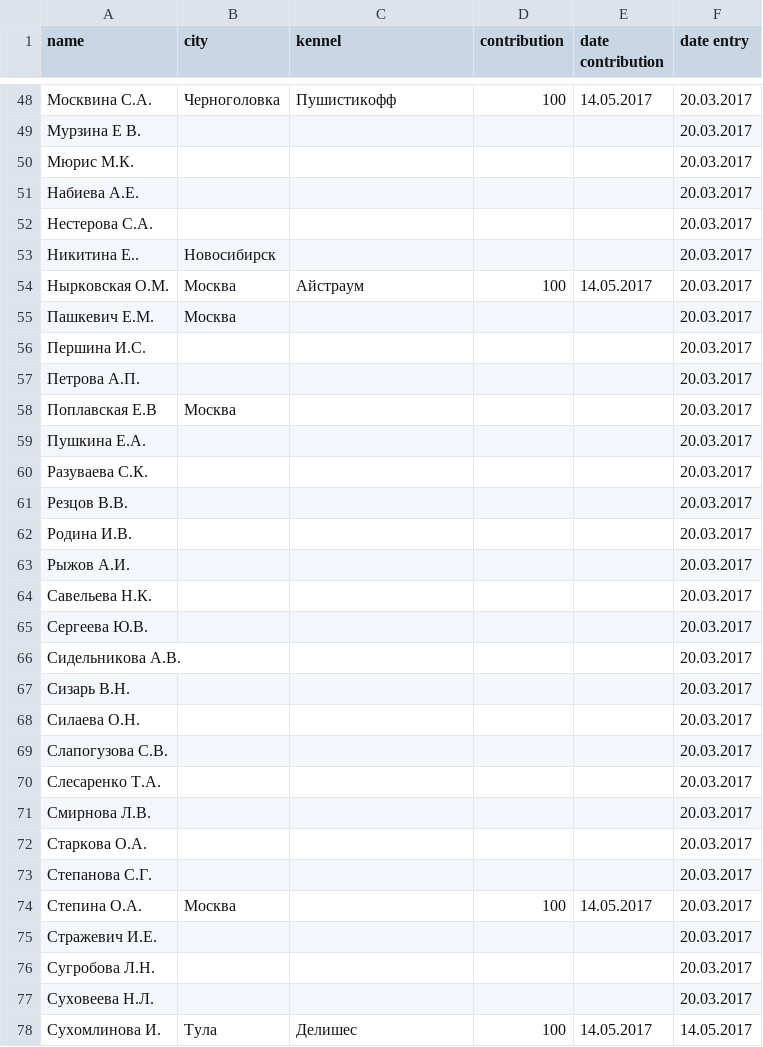
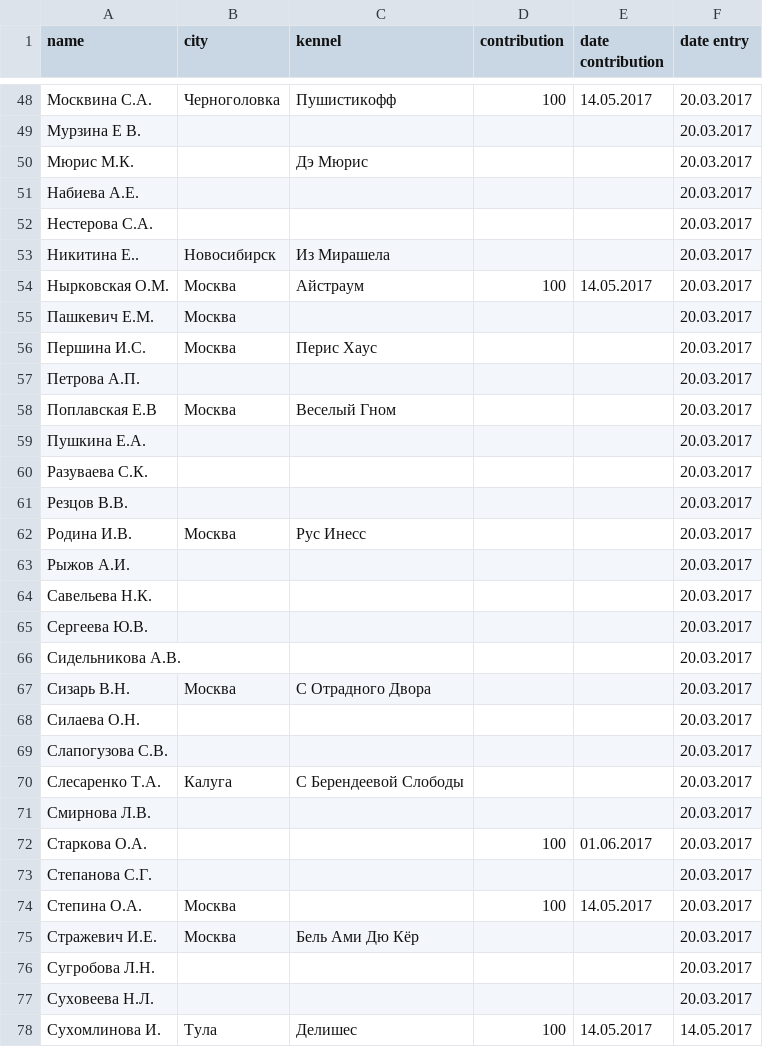
Before and after one commit to Itzamna/nkp-spitz, a CSV file: _data/members.csv, drawn as a sheet; only a part is shown, gaps mark what is left out; the diff covers the shown part only.

```diff
--- a/_data/members.csv
+++ b/_data/members.csv
@@ -49,11 +49,11 @@ name,city,kennel,contribution,date contribution,date entry
 Мурзина Е В.,,,,,20.03.2017
-Мюрис М.К.,,,,,20.03.2017
+Мюрис М.К.,,Дэ Мюрис,,,20.03.2017
 Набиева А.Е.,,,,,20.03.2017
 Нестерова С.А.,,,,,20.03.2017
-Никитина Е..,Новосибирск,,,,20.03.2017
+Никитина Е..,Новосибирск,Из Мирашела,,,20.03.2017
 Нырковская О.М.,Москва,Айстраум,100,14.05.2017,20.03.2017
 Пашкевич Е.М.,Москва,,,,20.03.2017
-Першина И.С.,,,,,20.03.2017
+Першина И.С.,Москва,Перис Хаус,,,20.03.2017
 Петрова А.П.,,,,,20.03.2017
-Поплавская Е.В,Москва,,,,20.03.2017
+Поплавская Е.В,Москва,Веселый Гном,,,20.03.2017
 Пушкина Е.А.,,,,,20.03.2017
@@ -61,3 +61,3 @@ name,city,kennel,contribution,date contribution,date entry
 Резцов В.В.,,,,,20.03.2017
-Родина И.В.,,,,,20.03.2017
+Родина И.В.,Москва,Рус Инесс,,,20.03.2017
 Рыжов А.И.,,,,,20.03.2017
@@ -66,11 +66,11 @@ name,city,kennel,contribution,date contribution,date entry
 Сидельникова А.В.,,,,,20.03.2017
-Сизарь В.Н.,,,,,20.03.2017
+Сизарь В.Н.,Москва,С Отрадного Двора,,,20.03.2017
 Силаева О.Н.,,,,,20.03.2017
 Слапогузова С.В.,,,,,20.03.2017
-Слесаренко Т.А.,,,,,20.03.2017
+Слесаренко Т.А.,Калуга,С Берендеевой Слободы,,,20.03.2017
 Смирнова Л.В.,,,,,20.03.2017
-Старкова О.А.,,,,,20.03.2017
+Старкова О.А.,,,100,01.06.2017,20.03.2017
 Степанова С.Г.,,,,,20.03.2017
 Степина О.А.,Москва,,100,14.05.2017,20.03.2017
-Стражевич И.Е.,,,,,20.03.2017
+Стражевич И.Е.,Москва,Бель Ами Дю Кёр,,,20.03.2017
 Сугробова Л.Н.,,,,,20.03.2017
```
Also changed, not shown: 12 edited cells elsewhere in this file, _data/clubs.csv, 8 other files.
